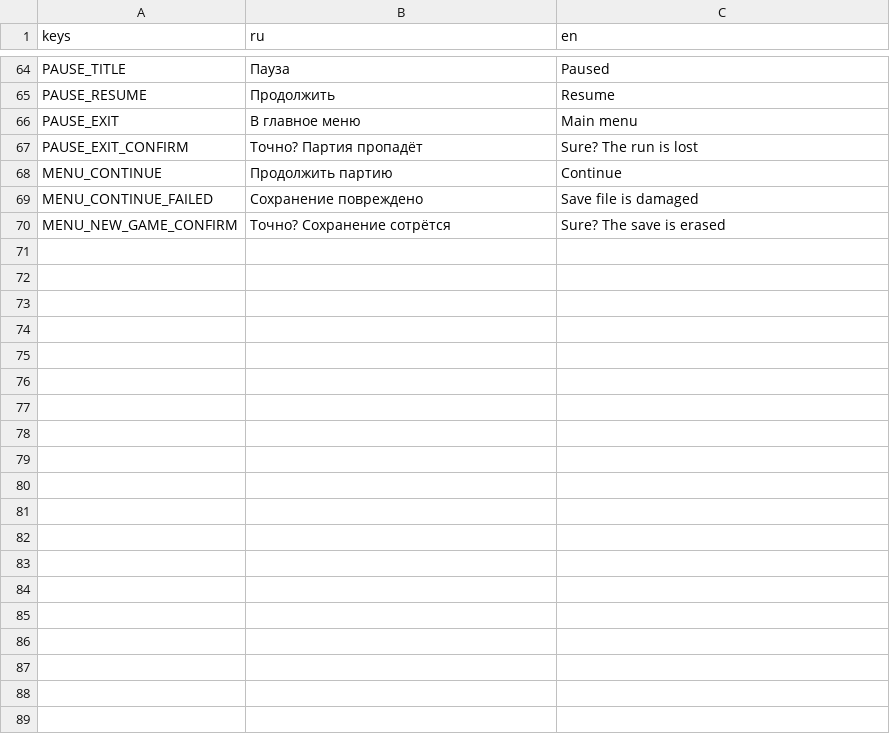
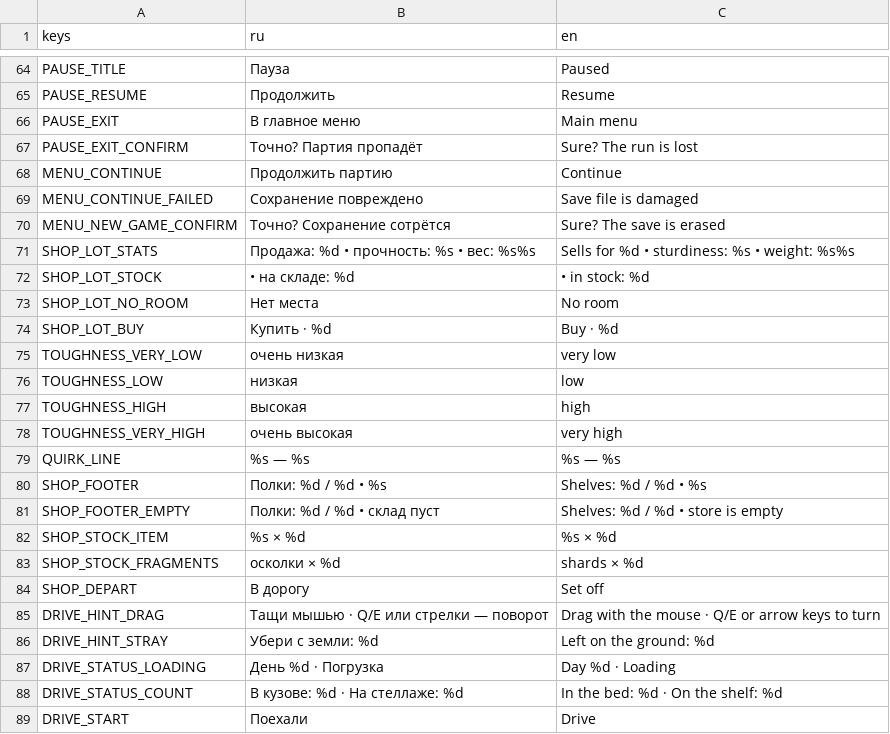
Before and after one commit to Rognlosh/UnstableJam, a CSV file: localization/ui.csv, drawn as a sheet; only a part is shown, gaps mark what is left out; the diff covers the shown part only; the diff names each change by its address in the sheet, - before the commit and + after, or states it on an @@ line.

```diff
--- a/localization/ui.csv
+++ b/localization/ui.csv
+row 71: SHOP_LOT_STATS | Продажа: %d • прочность: %s • вес: %s%s | Sells for %d • sturdiness: %s • weight: %s%s
+row 72: SHOP_LOT_STOCK | • на складе: %d | • in stock: %d
+row 73: SHOP_LOT_NO_ROOM | Нет места | No room
+row 74: SHOP_LOT_BUY | Купить · %d | Buy · %d
+row 75: TOUGHNESS_VERY_LOW | очень низкая | very low
+row 76: TOUGHNESS_LOW | низкая | low
+row 77: TOUGHNESS_HIGH | высокая | high
+row 78: TOUGHNESS_VERY_HIGH | очень высокая | very high
+row 79: QUIRK_LINE | %s — %s | %s — %s
+row 80: SHOP_FOOTER | Полки: %d / %d • %s | Shelves: %d / %d • %s
+row 81: SHOP_FOOTER_EMPTY | Полки: %d / %d • склад пуст | Shelves: %d / %d • store is empty
+row 82: SHOP_STOCK_ITEM | %s × %d | %s × %d
+row 83: SHOP_STOCK_FRAGMENTS | осколки × %d | shards × %d
+row 84: SHOP_DEPART | В дорогу | Set off
+row 85: DRIVE_HINT_DRAG | Тащи мышью · Q/E или стрелки — поворот | Drag with the mouse · Q/E or arrow keys to turn
+row 86: DRIVE_HINT_STRAY | Убери с земли: %d | Left on the ground: %d
+row 87: DRIVE_STATUS_LOADING | День %d · Погрузка | Day %d · Loading
+row 88: DRIVE_STATUS_COUNT | В кузове: %d · На стеллаже: %d | In the bed: %d · On the shelf: %d
+row 89: DRIVE_START | Поехали | Drive
```
Also changed, not shown: 9 added rows elsewhere in this file, 5 other files.
